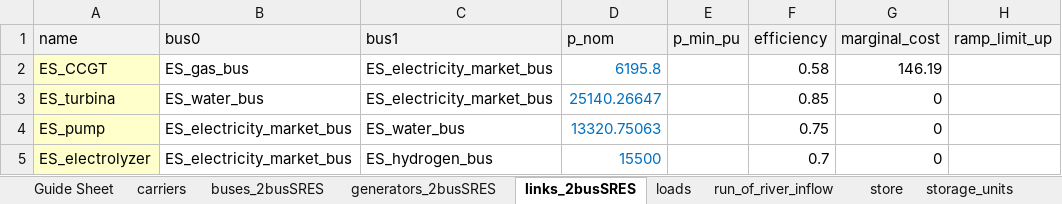
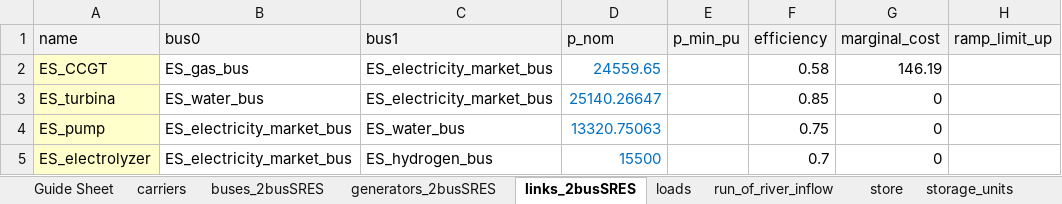
Before and after one commit to anabatres28-png/Dispatching-Project-in-PypSA, an Excel workbook: Parte III. Modelo España-Portugal-Francia/modelo BenchMarking.xlsx, sheet links_2busSRES, drawn as a sheet; only a part is shown; values as stored, in another font and other column widths than the file's, no borders; the diff names each change by its address in the sheet, - before the commit and + after, or states it on an @@ line.

```diff
--- a/Parte III. Modelo España-Portugal-Francia/modelo BenchMarking.xlsx (sheet links_2busSRES)
+++ b/Parte III. Modelo España-Portugal-Francia/modelo BenchMarking.xlsx (sheet links_2busSRES)
-D2 (p_nom): 6195.8
+D2 (p_nom): 24559.65
```
Also changed, not shown: sheet Origen de Datos, sheet profiles, sheet generators_2busSRES, formulas that keep their value, charts or pictures, Parte III. Modelo España-Portugal-Francia/modelo BenchMarking FR ampliado.xlsx, hojas_de_datos/ResultadosBenchMarking.xlsx, 1 other file.
